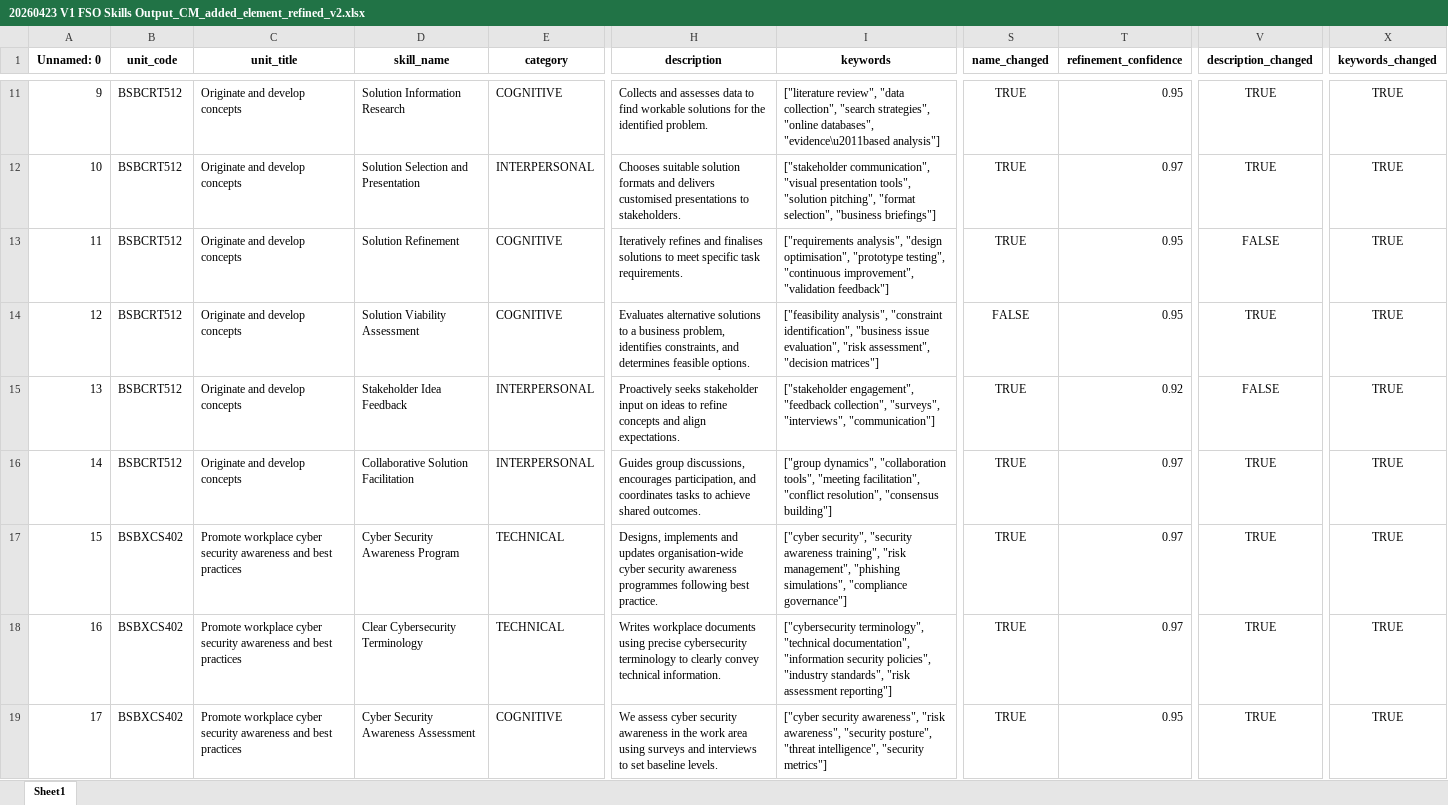
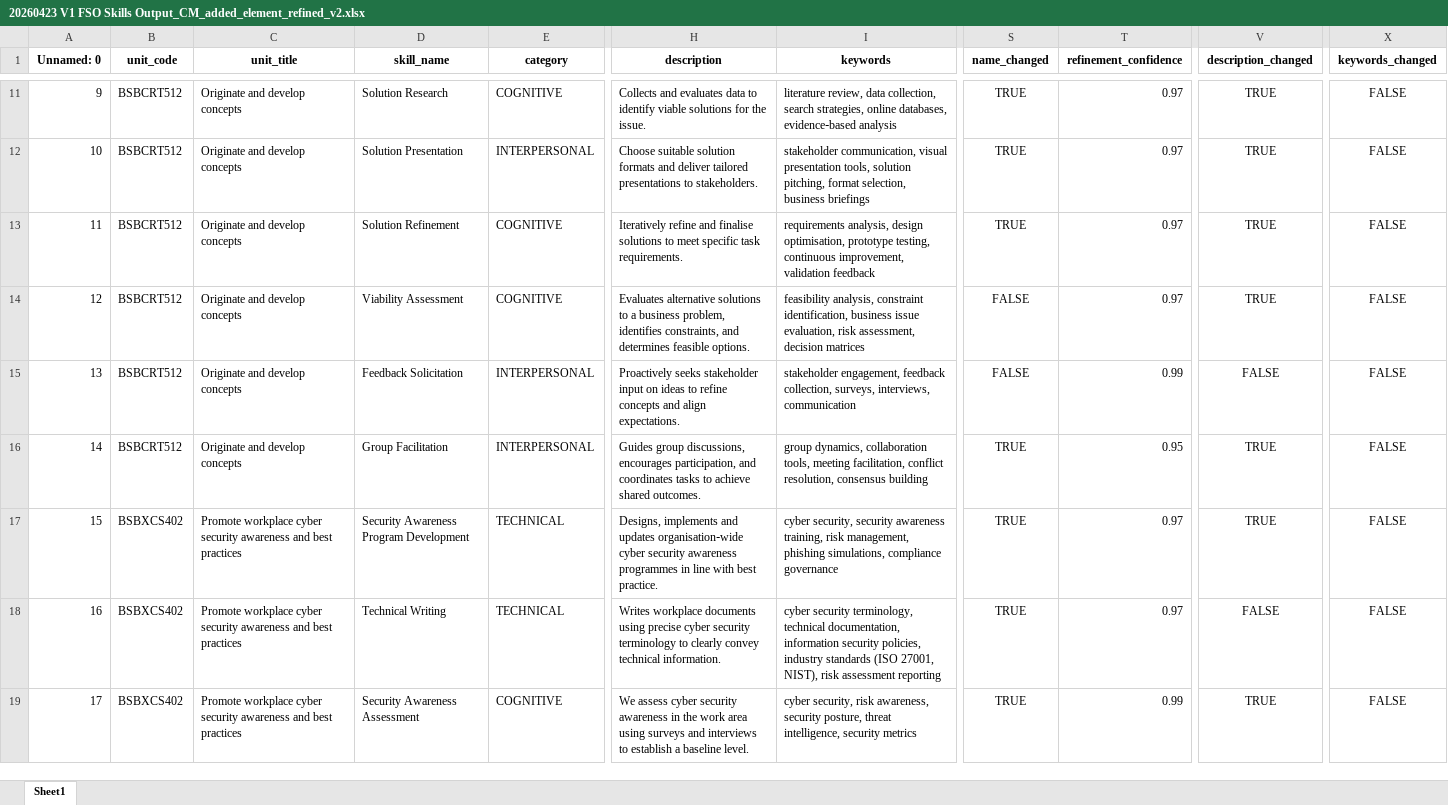
Before and after one commit to emohebi/TEMP, an Excel workbook: 20260423 V1 FSO Skills Output_CM_added_element_refined_v2.xlsx, sheet Sheet1, drawn as a sheet; only a part is shown, gaps mark what is left out; values as stored, in another font and other column widths than the file's, no borders; the diff covers the shown part only; the diff names each change by its address in the sheet, - before the commit and + after, or states it on an @@ line.

```diff
--- a/20260423 V1 FSO Skills Output_CM_added_element_refined_v2.xlsx (sheet Sheet1)
+++ b/20260423 V1 FSO Skills Output_CM_added_element_refined_v2.xlsx (sheet Sheet1)
-D11 (skill_name): Solution Information Research
+D11 (skill_name): Solution Research
-H11 (description): Collects and assesses data to find workable solutions for the identified problem.
+H11 (description): Collects and evaluates data to identify viable solutions for the issue.
-I11 (keywords): ["literature review", "data collection", "search strategies", "online databases", "evidence\u2011based analysis"]
+I11 (keywords): literature review, data collection, search strategies, online databases, evidence‑based analysis
-T11 (refinement_confidence): 0.95
+T11 (refinement_confidence): 0.97
-X11:X19 (keywords_changed): TRUE
+X11:X19 (keywords_changed): FALSE
-D12 (skill_name): Solution Selection and Presentation
+D12 (skill_name): Solution Presentation
-H12 (description): Chooses suitable solution formats and delivers customised presentations to…
+H12 (description): Choose suitable solution formats and deliver tailored presentations to…
-I12 (keywords): ["stakeholder communication", "visual presentation tools", "solution pitching", "format selection", "business briefings"]
+I12 (keywords): stakeholder communication, visual presentation tools, solution pitching, format selection, business briefings
-H13 (description): Iteratively refines and finalises solutions to…
+H13 (description): Iteratively refine and finalise solutions to…
-I13 (keywords): ["requirements analysis", "design optimisation", "prototype testing", "continuous improvement", "validation feedback"]
+I13 (keywords): requirements analysis, design optimisation, prototype testing, continuous improvement, validation feedback
-T13:T14 (refinement_confidence): 0.95
+T13:T14 (refinement_confidence): 0.97
-V13 (description_changed): FALSE
+V13 (description_changed): TRUE
-D14 (skill_name): Solution Viability Assessment
+D14 (skill_name): Viability Assessment
-I14 (keywords): ["feasibility analysis", "constraint identification", "business issue evaluation", "risk assessment", "decision matrices"]
+I14 (keywords): feasibility analysis, constraint identification, business issue evaluation, risk assessment, decision matrices
-D15 (skill_name): Stakeholder Idea Feedback
+D15 (skill_name): Feedback Solicitation
-I15 (keywords): ["stakeholder engagement", "feedback collection", "surveys", "interviews", "communication"]
+I15 (keywords): stakeholder engagement, feedback collection, surveys, interviews, communication
-S15 (name_changed): TRUE
+S15 (name_changed): FALSE
-T15 (refinement_confidence): 0.92
+T15 (refinement_confidence): 0.99
-D16 (skill_name): Collaborative Solution Facilitation
+D16 (skill_name): Group Facilitation
-I16 (keywords): ["group dynamics", "collaboration tools", "meeting facilitation", "conflict resolution", "consensus building"]
+I16 (keywords): group dynamics, collaboration tools, meeting facilitation, conflict resolution, consensus building
-T16 (refinement_confidence): 0.97
+T16 (refinement_confidence): 0.95
-D17 (skill_name): Cyber Security Awareness Program
+D17 (skill_name): Security Awareness Program Development
-H17 (description): …awareness programmes following best practice.
+H17 (description): …awareness programmes in line with best practice.
-I17 (keywords): ["cyber security", "security awareness training", "risk management", "phishing simulations", "compliance governance"]
+I17 (keywords): cyber security, security awareness training, risk management, phishing simulations, compliance governance
-D18 (skill_name): Clear Cybersecurity Terminology
+D18 (skill_name): Technical Writing
-H18 (description): …using precise cybersecurity terminology to…
+H18 (description): …using precise cyber security terminology to…
-I18 (keywords): ["cybersecurity terminology", "technical documentation", "information security policies", "industry standards", "risk assessment reporting"]
+I18 (keywords): cyber security terminology, technical documentation, information security policies, industry standards (ISO 27001, NIST), risk assessment reporting
-V18 (description_changed): TRUE
+V18 (description_changed): FALSE
-D19 (skill_name): Cyber Security Awareness Assessment
+D19 (skill_name): Security Awareness Assessment
-H19 (description): …interviews to set baseline levels.
+H19 (description): …interviews to establish a baseline level.
-I19 (keywords): ["cyber security awareness", "risk awareness", "security posture", "threat intelligence", "security metrics"]
+I19 (keywords): cyber security, risk awareness, security posture, threat intelligence, security metrics
-T19 (refinement_confidence): 0.95
+T19 (refinement_confidence): 0.99
```
Also changed, not shown: 686 edited cells elsewhere in this sheet.
